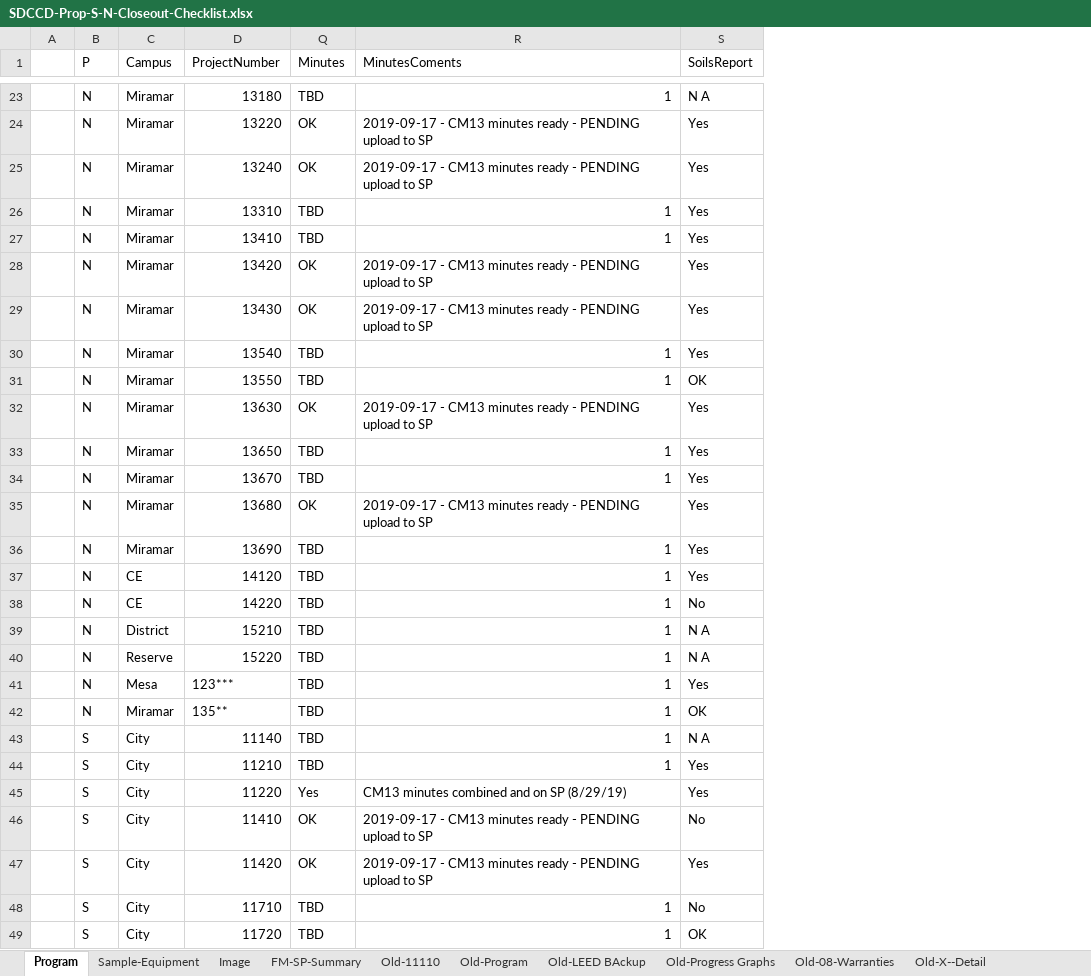
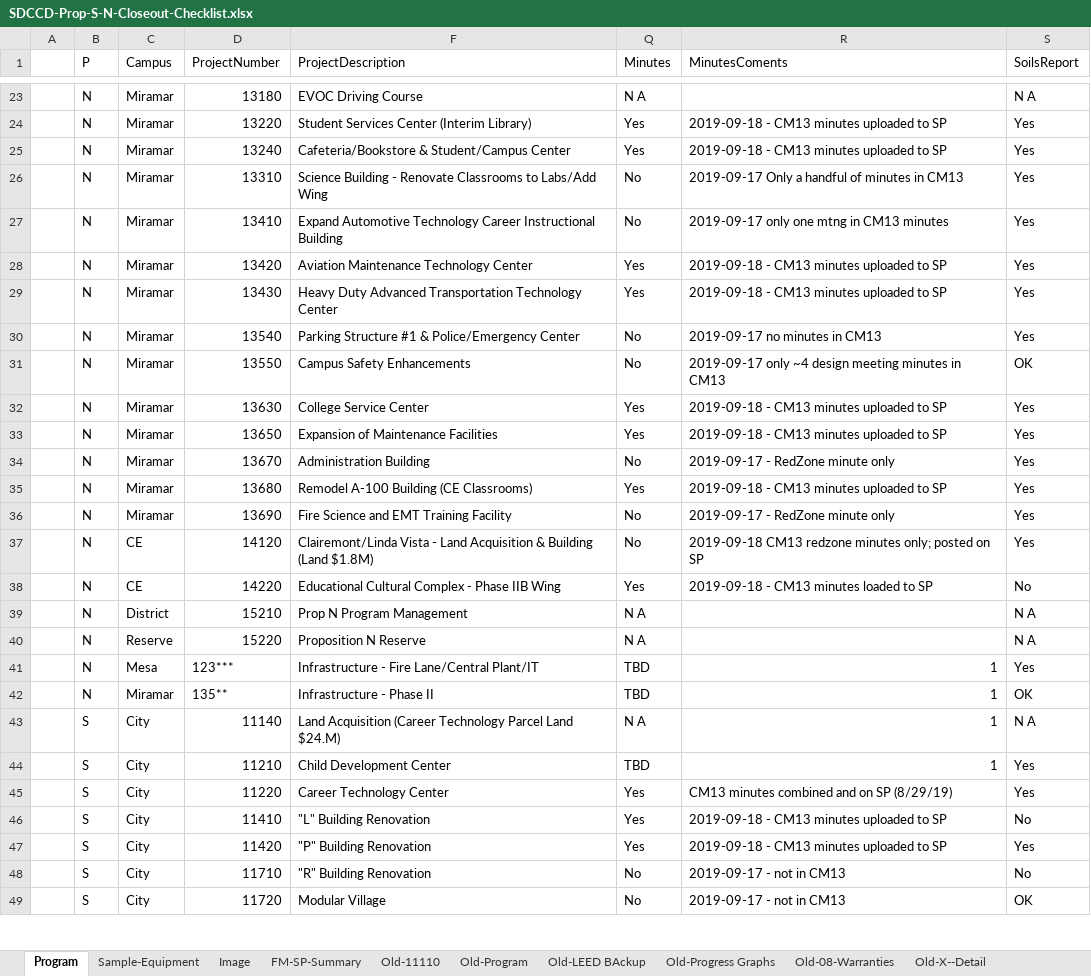
Before and after one commit to stevedowpe/Project-03, an Excel workbook: resource/SDCCD-Prop-S-N-Closeout-Checklist.xlsx, sheet Program, drawn as a sheet; only a part is shown, gaps mark what is left out; values as stored, in another font and other column widths than the file's, no cell formats; conditional formats not drawn; the diff covers the shown part only; the diff names each change by its address in the sheet, - before the commit and + after, or states it on an @@ line.

Commit message:
add many minute SP upload updates

```diff
--- a/resource/SDCCD-Prop-S-N-Closeout-Checklist.xlsx (sheet Program)
+++ b/resource/SDCCD-Prop-S-N-Closeout-Checklist.xlsx (sheet Program)
@@ column F (ProjectDescription) unhidden, rows 23-49: EVOC Driving Course | Student Services Center (Interim Library) | Cafeteria/Bookstore & Student/Campus Center | Science Building - Renovate Classrooms to Labs/Add Wing | Expand Automotive Technology Career Instructional Building | Aviation Maintenance Technology Center | Heavy Duty Advanced Transportation Technology Center | Parking Structure #1 & Police/Emergency Center | Campus Safety Enhancements | College Service Center | Expansion of Maintenance Facilities | Administration Building | Remodel A-100 Building (CE Classrooms) | Fire Science and EMT Training Facility | Clairemont/Linda Vista - Land Acquisition & Building (Land $1.8M) | Educational Cultural Complex - Phase IIB Wing | Prop N Program Management | Proposition N Reserve | Infrastructure - Fire Lane/Central Plant/IT | Infrastructure - Phase II | Land Acquisition (Career Technology Parcel Land $24.M) | Child Development Center | Career Technology Center | "L" Building Renovation | "P" Building Renovation | "R" Building Renovation | Modular Village @@
-Q23 (Minutes): TBD
+Q23 (Minutes): N A
-R23 (MinutesComents): 1
+R23 (MinutesComents): (empty)
-Q24:Q25 (Minutes): OK
+Q24:Q25 (Minutes): Yes
-R24:R25 (MinutesComents): 2019-09-17 - CM13 minutes ready - PENDING upload to SP
+R24:R25 (MinutesComents): 2019-09-18 - CM13 minutes uploaded to SP
-Q26:Q27 (Minutes): TBD
+Q26:Q27 (Minutes): No
-R26 (MinutesComents): 1
+R26 (MinutesComents): 2019-09-17 Only a handful of minutes in CM13
-R27 (MinutesComents): 1
+R27 (MinutesComents): 2019-09-17 only one mtng in CM13 minutes
-Q28:Q29 (Minutes): OK
+Q28:Q29 (Minutes): Yes
-R28:R29 (MinutesComents): 2019-09-17 - CM13 minutes ready - PENDING upload to SP
+R28:R29 (MinutesComents): 2019-09-18 - CM13 minutes uploaded to SP
-Q30:Q31 (Minutes): TBD
+Q30:Q31 (Minutes): No
-R30 (MinutesComents): 1
+R30 (MinutesComents): 2019-09-17 no minutes in CM13
-R31 (MinutesComents): 1
+R31 (MinutesComents): 2019-09-17 only ~4 design meeting minutes in CM13
-Q32 (Minutes): OK
+Q32 (Minutes): Yes
-R32 (MinutesComents): 2019-09-17 - CM13 minutes ready - PENDING upload to SP
+R32 (MinutesComents): 2019-09-18 - CM13 minutes uploaded to SP
-Q33 (Minutes): TBD
+Q33 (Minutes): Yes
-R33 (MinutesComents): 1
+R33 (MinutesComents): 2019-09-18 - CM13 minutes uploaded to SP
-Q34 (Minutes): TBD
+Q34 (Minutes): No
-R34 (MinutesComents): 1
+R34 (MinutesComents): 2019-09-17 - RedZone minute only
-Q35 (Minutes): OK
+Q35 (Minutes): Yes
-R35 (MinutesComents): 2019-09-17 - CM13 minutes ready - PENDING upload to SP
+R35 (MinutesComents): 2019-09-18 - CM13 minutes uploaded to SP
-Q36:Q37 (Minutes): TBD
+Q36:Q37 (Minutes): No
-R36 (MinutesComents): 1
+R36 (MinutesComents): 2019-09-17 - RedZone minute only
-R37 (MinutesComents): 1
+R37 (MinutesComents): 2019-09-18 CM13 redzone minutes only; posted on SP
-Q38 (Minutes): TBD
+Q38 (Minutes): Yes
-R38 (MinutesComents): 1
+R38 (MinutesComents): 2019-09-18 - CM13 minutes loaded to SP
-Q39:Q40 (Minutes): TBD
+Q39:Q40 (Minutes): N A
-R39:R40 (MinutesComents): 1
+R39:R40 (MinutesComents): (empty)
-Q43 (Minutes): TBD
+Q43 (Minutes): N A
-Q46:Q47 (Minutes): OK
+Q46:Q47 (Minutes): Yes
-R46:R47 (MinutesComents): 2019-09-17 - CM13 minutes ready - PENDING upload to SP
+R46:R47 (MinutesComents): 2019-09-18 - CM13 minutes uploaded to SP
-Q48:Q49 (Minutes): TBD
+Q48:Q49 (Minutes): No
-R48:R49 (MinutesComents): 1
+R48:R49 (MinutesComents): 2019-09-17 - not in CM13
```
Also changed, not shown: 106 edited cells elsewhere in this sheet, sheet Old-Progress Graphs, sheet Old-08-Warranties, cell formats, charts or pictures, 1 other file.
